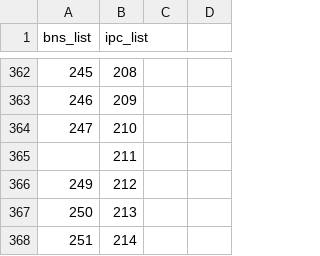
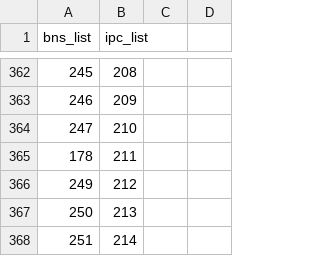
Before and after one commit to meeheer123/BNS-Saral, a CSV file: files/bns_to_ipc_mapping.csv, drawn as a sheet; only a part is shown, gaps mark what is left out; the diff names each change by its address in the sheet, - before the commit and + after, or states it on an @@ line.

Commit message:
csv update

```diff
--- a/files/bns_to_ipc_mapping.csv
+++ b/files/bns_to_ipc_mapping.csv
-A365 (bns_list): (empty)
+A365 (bns_list): 178
```
